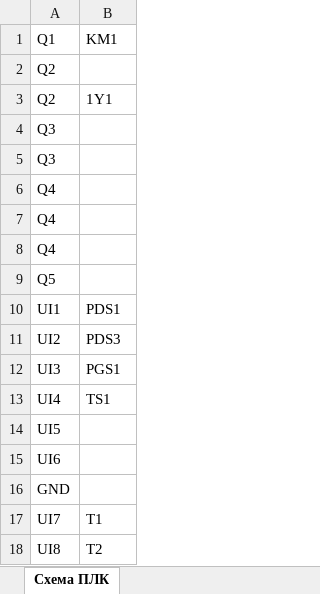
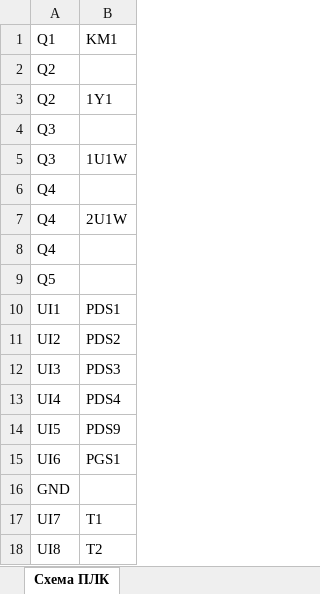
Before and after one commit to AmonAmarth1/Util-mini, an Excel workbook: Схема ПЛК.xlsx, sheet Схема ПЛК, drawn as a sheet; only a part is shown; values as stored, in another font and other column widths than the file's, no cell formats; the diff covers the shown part only; the diff names each change by its address in the sheet, - before the commit and + after, or states it on an @@ line.

```diff
--- a/Схема ПЛК.xlsx (sheet Схема ПЛК)
+++ b/Схема ПЛК.xlsx (sheet Схема ПЛК)
-B5: (empty)
+B5: 1U1W
-B7: (empty)
+B7: 2U1W
-B11: PDS3
+B11: PDS2
-B12: PGS1
+B12: PDS3
-B13: TS1
+B13: PDS4
-B14: (empty)
+B14: PDS9
-B15: (empty)
+B15: PGS1
```
Also changed, not shown: 2 added rows, 3 removed rows and 5 edited cells elsewhere in this sheet, cell formats, conf.xlsx, 6 other files.
